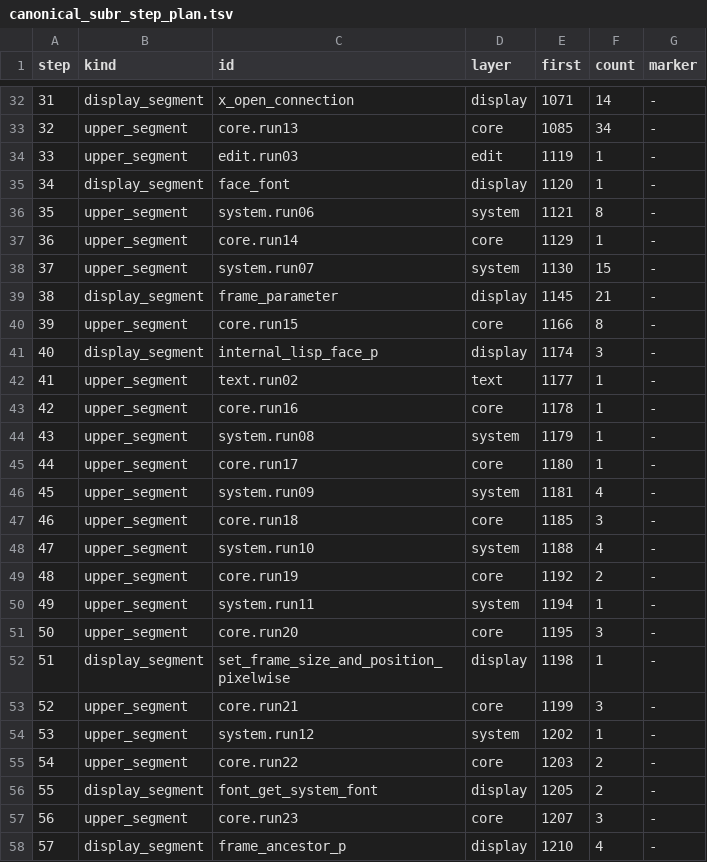
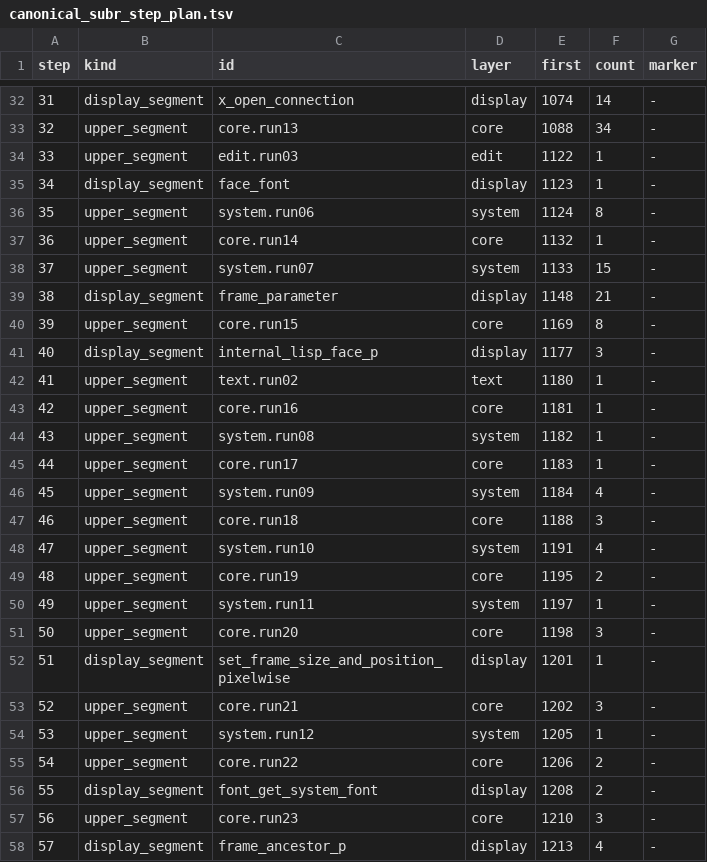
Before and after one commit to davidawad/neomacs, a TSV file: crates/neovm-eval/src/canonical_subr_step_plan.tsv, drawn as a sheet; only a part is shown, gaps mark what is left out; the diff covers the shown part only.

```diff
--- a/crates/neovm-eval/src/canonical_subr_step_plan.tsv
+++ b/crates/neovm-eval/src/canonical_subr_step_plan.tsv
@@ -32,27 +32,27 @@ step	kind	id	layer	first	count	marker
-31	display_segment	x_open_connection	display	1071	14	-
-32	upper_segment	core.run13	core	1085	34	-
-33	upper_segment	edit.run03	edit	1119	1	-
-34	display_segment	face_font	display	1120	1	-
-35	upper_segment	system.run06	system	1121	8	-
-36	upper_segment	core.run14	core	1129	1	-
-37	upper_segment	system.run07	system	1130	15	-
-38	display_segment	frame_parameter	display	1145	21	-
-39	upper_segment	core.run15	core	1166	8	-
-40	display_segment	internal_lisp_face_p	display	1174	3	-
-41	upper_segment	text.run02	text	1177	1	-
-42	upper_segment	core.run16	core	1178	1	-
-43	upper_segment	system.run08	system	1179	1	-
-44	upper_segment	core.run17	core	1180	1	-
-45	upper_segment	system.run09	system	1181	4	-
-46	upper_segment	core.run18	core	1185	3	-
-47	upper_segment	system.run10	system	1188	4	-
-48	upper_segment	core.run19	core	1192	2	-
-49	upper_segment	system.run11	system	1194	1	-
-50	upper_segment	core.run20	core	1195	3	-
-51	display_segment	set_frame_size_and_position_pixelwise	display	1198	1	-
-52	upper_segment	core.run21	core	1199	3	-
-53	upper_segment	system.run12	system	1202	1	-
-54	upper_segment	core.run22	core	1203	2	-
-55	display_segment	font_get_system_font	display	1205	2	-
-56	upper_segment	core.run23	core	1207	3	-
-57	display_segment	frame_ancestor_p	display	1210	4	-
+31	display_segment	x_open_connection	display	1074	14	-
+32	upper_segment	core.run13	core	1088	34	-
+33	upper_segment	edit.run03	edit	1122	1	-
+34	display_segment	face_font	display	1123	1	-
+35	upper_segment	system.run06	system	1124	8	-
+36	upper_segment	core.run14	core	1132	1	-
+37	upper_segment	system.run07	system	1133	15	-
+38	display_segment	frame_parameter	display	1148	21	-
+39	upper_segment	core.run15	core	1169	8	-
+40	display_segment	internal_lisp_face_p	display	1177	3	-
+41	upper_segment	text.run02	text	1180	1	-
+42	upper_segment	core.run16	core	1181	1	-
+43	upper_segment	system.run08	system	1182	1	-
+44	upper_segment	core.run17	core	1183	1	-
+45	upper_segment	system.run09	system	1184	4	-
+46	upper_segment	core.run18	core	1188	3	-
+47	upper_segment	system.run10	system	1191	4	-
+48	upper_segment	core.run19	core	1195	2	-
+49	upper_segment	system.run11	system	1197	1	-
+50	upper_segment	core.run20	core	1198	3	-
+51	display_segment	set_frame_size_and_position_pixelwise	display	1201	1	-
+52	upper_segment	core.run21	core	1202	3	-
+53	upper_segment	system.run12	system	1205	1	-
+54	upper_segment	core.run22	core	1206	2	-
+55	display_segment	font_get_system_font	display	1208	2	-
+56	upper_segment	core.run23	core	1210	3	-
+57	display_segment	frame_ancestor_p	display	1213	4	-
```
Also changed, not shown: 104 edited cells elsewhere in this file, crates/neovm-eval/src/canonical_subr_names.tsv, 9 other files.
